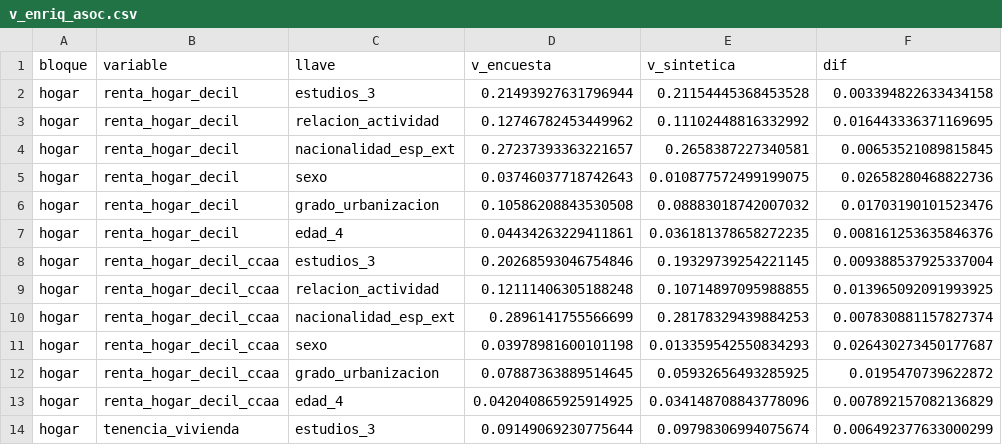
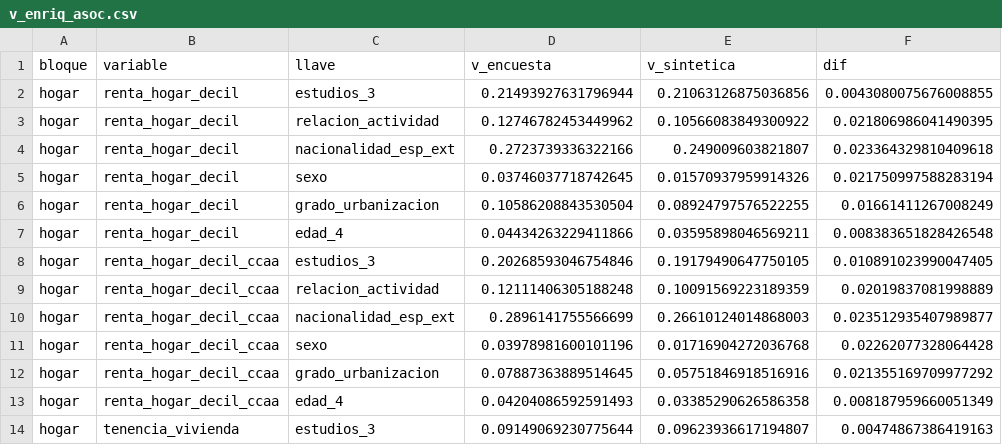
Before and after one commit to AlvaroArriola/SyntheticPopulation, a CSV file: reports/fase_06/v_enriq_asoc.csv, drawn as a sheet; only a part is shown; the diff covers the shown part only.

```diff
--- a/reports/fase_06/v_enriq_asoc.csv
+++ b/reports/fase_06/v_enriq_asoc.csv
@@ -1,14 +1,14 @@
 bloque,variable,llave,v_encuesta,v_sintetica,dif
-hogar,renta_hogar_decil,estudios_3,0.21493927631796944,0.21154445368453528,0.003394822633434158
-hogar,renta_hogar_decil,relacion_actividad,0.12746782453449962,0.11102448816332992,0.016443336371169695
-hogar,renta_hogar_decil,nacionalidad_esp_ext,0.27237393363221657,0.2658387227340581,0.00653521089815845
-hogar,renta_hogar_decil,sexo,0.03746037718742643,0.010877572499199075,0.02658280468822736
-hogar,renta_hogar_decil,grado_urbanizacion,0.10586208843530508,0.08883018742007032,0.01703190101523476
-hogar,renta_hogar_decil,edad_4,0.04434263229411861,0.036181378658272235,0.008161253635846376
-hogar,renta_hogar_decil_ccaa,estudios_3,0.20268593046754846,0.19329739254221145,0.009388537925337004
-hogar,renta_hogar_decil_ccaa,relacion_actividad,0.12111406305188248,0.10714897095988855,0.013965092091993925
-hogar,renta_hogar_decil_ccaa,nacionalidad_esp_ext,0.2896141755566699,0.28178329439884253,0.007830881157827374
-hogar,renta_hogar_decil_ccaa,sexo,0.03978981600101198,0.013359542550834293,0.026430273450177687
-hogar,renta_hogar_decil_ccaa,grado_urbanizacion,0.07887363889514645,0.05932656493285925,0.0195470739622872
-hogar,renta_hogar_decil_ccaa,edad_4,0.042040865925914925,0.034148708843778096,0.007892157082136829
-hogar,tenencia_vivienda,estudios_3,0.09149069230775644,0.09798306994075674,0.006492377633000299
+hogar,renta_hogar_decil,estudios_3,0.21493927631796944,0.21063126875036856,0.0043080075676008855
+hogar,renta_hogar_decil,relacion_actividad,0.12746782453449962,0.10566083849300922,0.021806986041490395
+hogar,renta_hogar_decil,nacionalidad_esp_ext,0.2723739336322166,0.249009603821807,0.023364329810409618
+hogar,renta_hogar_decil,sexo,0.03746037718742645,0.01570937959914326,0.021750997588283194
+hogar,renta_hogar_decil,grado_urbanizacion,0.10586208843530504,0.08924797576522255,0.01661411267008249
+hogar,renta_hogar_decil,edad_4,0.04434263229411866,0.03595898046569211,0.008383651828426548
+hogar,renta_hogar_decil_ccaa,estudios_3,0.20268593046754846,0.19179490647750105,0.010891023990047405
+hogar,renta_hogar_decil_ccaa,relacion_actividad,0.12111406305188248,0.10091569223189359,0.02019837081998889
+hogar,renta_hogar_decil_ccaa,nacionalidad_esp_ext,0.2896141755566699,0.26610124014868003,0.023512935407989877
+hogar,renta_hogar_decil_ccaa,sexo,0.03978981600101196,0.01716904272036768,0.02262077328064428
+hogar,renta_hogar_decil_ccaa,grado_urbanizacion,0.07887363889514645,0.05751846918516916,0.021355169709977292
+hogar,renta_hogar_decil_ccaa,edad_4,0.04204086592591493,0.03385290626586358,0.008187959660051349
+hogar,tenencia_vivienda,estudios_3,0.09149069230775644,0.09623936617194807,0.00474867386419163
```
Also changed, not shown: 154 edited cells elsewhere in this file, reports/fase_06/v_enriq_bloque.csv, reports/fase_06/v_enriq_holdout.csv, 6 other files.
